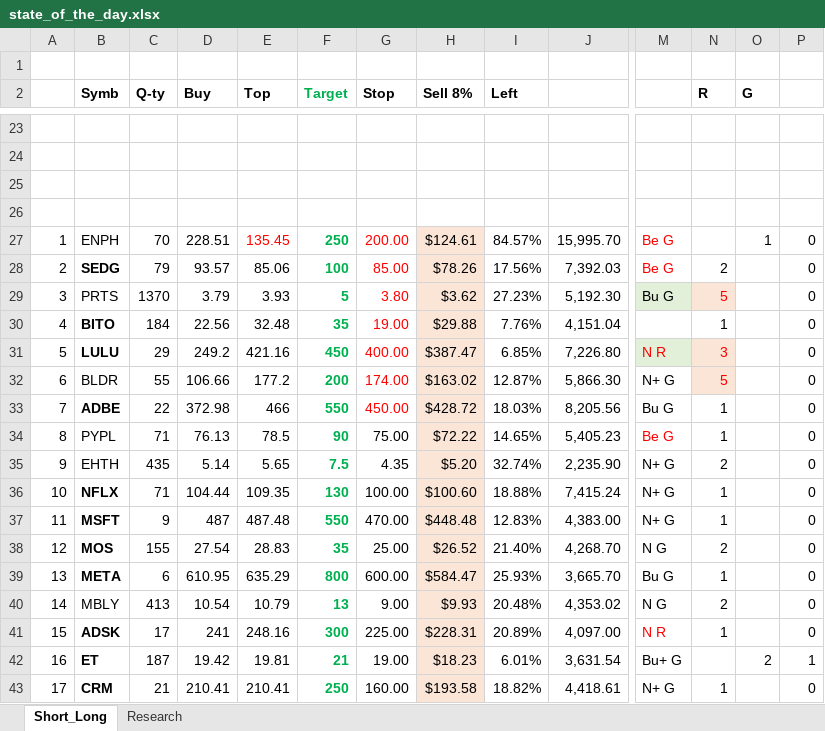
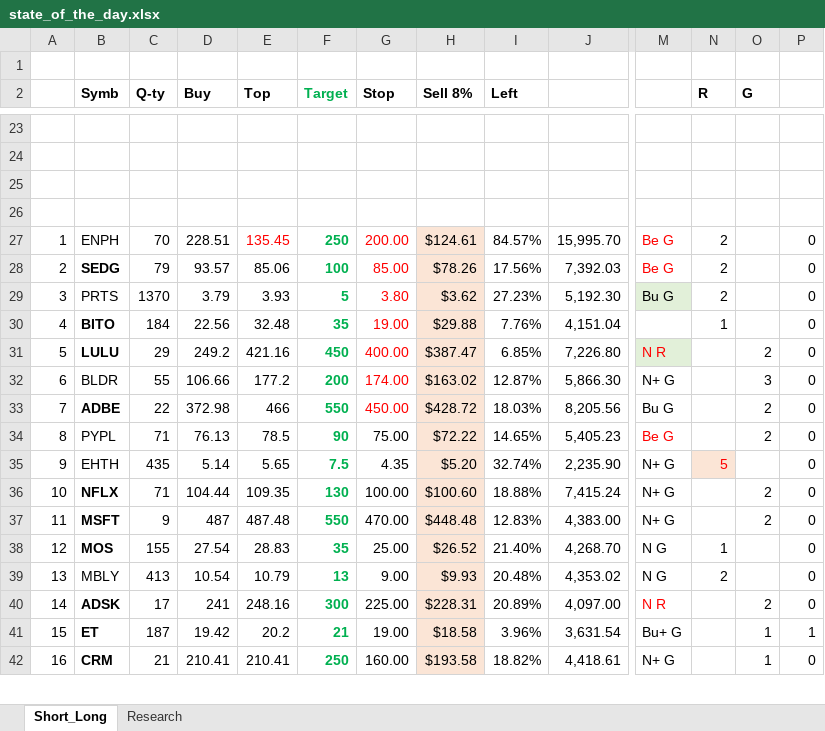
Before and after one commit to bilyky/AnalyzeFinData, an Excel workbook: state_of_the_day.xlsx, sheet Short_Long, drawn as a sheet; only a part is shown, gaps mark what is left out; values as stored, in another font and other column widths than the file's, no borders; removed rows and columns are numbered as before the commit, all else as after; rows hold the shown columns only; the diff covers the shown part only; the diff names each change by its address in the sheet, - before the commit and + after, or states it on an @@ line.

```diff
--- a/state_of_the_day.xlsx (sheet Short_Long)
+++ b/state_of_the_day.xlsx (sheet Short_Long)
-N27 (R): (empty)
+N27 (R): 2
-O27 (G): 1
+O27 (G): (empty)
-N29 (R): 5
+N29 (R): 2
@@ N29 fill: #FBE5D6 → none, text colour: #FF0000 → black @@
-N31 (R): 3
+N31 (R): (empty)
-N31:N32 fill: #FBE5D6
+N31:N32 fill: none
-O31 (G): (empty)
+O31 (G): 2
-N32 (R): 5
+N32 (R): (empty)
-O32 (G): (empty)
+O32 (G): 3
-N33:N34 (R): 1
+N33:N34 (R): (empty)
-O33:O34 (G): (empty)
+O33:O34 (G): 2
-N35 (R): 2
+N35 (R): 5
@@ N35 fill: none → #FBE5D6, text colour: black → #FF0000 @@
-N36:N37 (R): 1
+N36:N37 (R): (empty)
-O36:O37 (G): (empty)
+O36:O37 (G): 2
-N38 (R): 2
+N38 (R): 1
-row 39: 13 | META | 6 | 610.95 | 635.29 | 800 | 600.00 | $584.47 | 25.93% | 3,665.70 | Bu G | 1 |  | 0
-A39: 14
+A39: 13
-A40: 15
+A40: 14
-N40 (R): 1
+N40 (R): (empty)
-O40 (G): (empty)
+O40 (G): 2
-A41: 16
+A41: 15
-E41 (Top): 19.81
+E41 (Top): 20.2
-H41 (Sell 8%): $18.23
+H41 (Sell 8%): $18.58
-I41 (Left): 6.01%
+I41 (Left): 3.96%
-O41 (G): 2
+O41 (G): 1
-A42: 17
+A42: 16
-N42 (R): 1
+N42 (R): (empty)
-O42 (G): (empty)
+O42 (G): 1
```
Also changed, not shown: 5 added rows, 4 removed rows, 84 edited cells and cell formats elsewhere in this sheet, sheet Research, formulas that keep their value, 18 other files.
